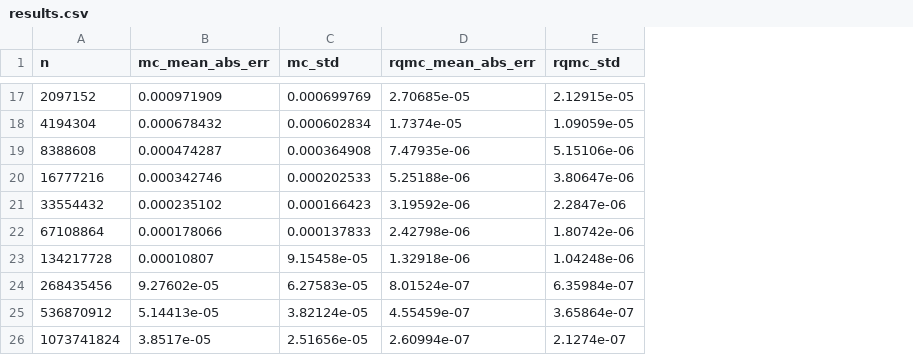
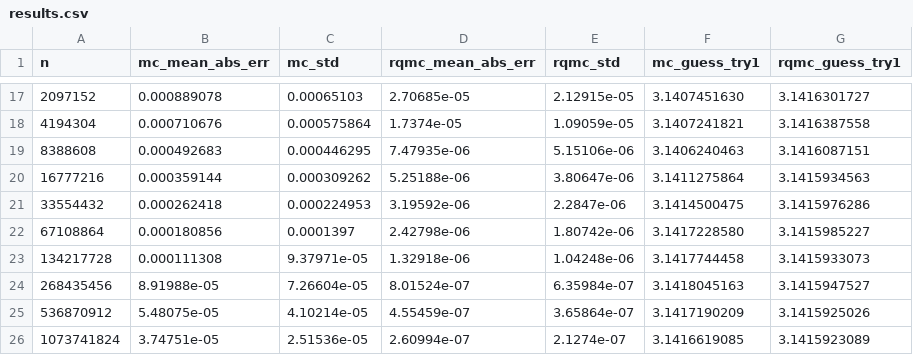
Before and after one commit to seawan/vibe-research, a CSV file: posts/seawan/monte-carlo-vs-quasi-monte-carlo/results.csv, drawn as a sheet; only a part is shown, gaps mark what is left out; the diff covers the shown part only; the diff names each change by its address in the sheet, - before the commit and + after, or states it on an @@ line.

```diff
--- a/posts/seawan/monte-carlo-vs-quasi-monte-carlo/results.csv
+++ b/posts/seawan/monte-carlo-vs-quasi-monte-carlo/results.csv
+column F (mc_guess_try1), rows 17-26: 3.1407451630 | 3.1407241821 | 3.1406240463 | 3.1411275864 | 3.1414500475 | 3.1417228580 | 3.1417744458 | 3.1418045163 | 3.1417190209 | 3.1416619085
+column G (rqmc_guess_try1), rows 17-26: 3.1416301727 | 3.1416387558 | 3.1416087151 | 3.1415934563 | 3.1415976286 | 3.1415985227 | 3.1415933073 | 3.1415947527 | 3.1415925026 | 3.1415923089
-B17 (mc_mean_abs_err): 0.000971909
+B17 (mc_mean_abs_err): 0.000889078
-C17 (mc_std): 0.000699769
+C17 (mc_std): 0.00065103
-B18 (mc_mean_abs_err): 0.000678432
+B18 (mc_mean_abs_err): 0.000710676
-C18 (mc_std): 0.000602834
+C18 (mc_std): 0.000575864
-B19 (mc_mean_abs_err): 0.000474287
+B19 (mc_mean_abs_err): 0.000492683
-C19 (mc_std): 0.000364908
+C19 (mc_std): 0.000446295
-B20 (mc_mean_abs_err): 0.000342746
+B20 (mc_mean_abs_err): 0.000359144
-C20 (mc_std): 0.000202533
+C20 (mc_std): 0.000309262
-B21 (mc_mean_abs_err): 0.000235102
+B21 (mc_mean_abs_err): 0.000262418
-C21 (mc_std): 0.000166423
+C21 (mc_std): 0.000224953
-B22 (mc_mean_abs_err): 0.000178066
+B22 (mc_mean_abs_err): 0.000180856
-C22 (mc_std): 0.000137833
+C22 (mc_std): 0.0001397
-B23 (mc_mean_abs_err): 0.00010807
+B23 (mc_mean_abs_err): 0.000111308
-C23 (mc_std): 9.15458e-05
+C23 (mc_std): 9.37971e-05
-B24 (mc_mean_abs_err): 9.27602e-05
+B24 (mc_mean_abs_err): 8.91988e-05
-C24 (mc_std): 6.27583e-05
+C24 (mc_std): 7.26604e-05
-B25 (mc_mean_abs_err): 5.14413e-05
+B25 (mc_mean_abs_err): 5.48075e-05
-C25 (mc_std): 3.82124e-05
+C25 (mc_std): 4.10214e-05
-B26 (mc_mean_abs_err): 3.8517e-05
+B26 (mc_mean_abs_err): 3.74751e-05
-C26 (mc_std): 2.51656e-05
+C26 (mc_std): 2.51536e-05
```
Also changed, not shown: 30 edited cells elsewhere in this file, 7 other files.
